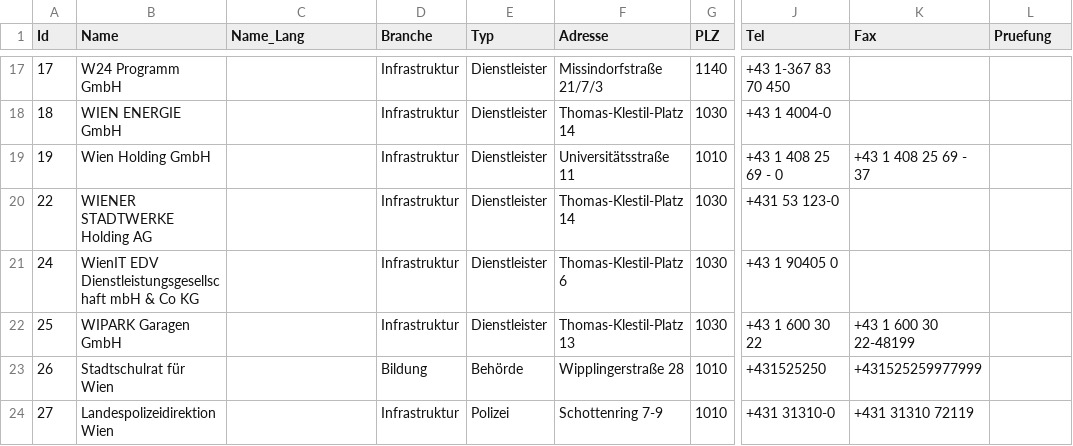
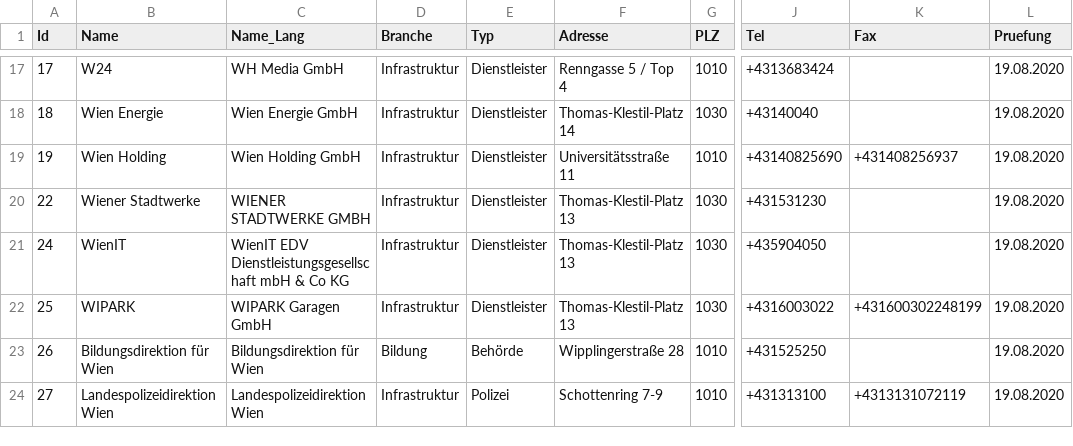
Before and after one commit to cyber-perikarp/auskunftsbegehren_at_adressen, a CSV file: wien/wien.csv, drawn as a sheet; only a part is shown, gaps mark what is left out; the diff covers the shown part only; the diff names each change by its address in the sheet, - before the commit and + after, or states it on an @@ line.

Commit message:
Wien

```diff
--- a/wien/wien.csv
+++ b/wien/wien.csv
-B17 (Name): W24 Programm GmbH
+B17 (Name): W24
-C17 (Name_Lang): (empty)
+C17 (Name_Lang): WH Media GmbH
-F17 (Adresse): Missindorfstraße 21/7/3
+F17 (Adresse): Renngasse 5 / Top 4
-G17 (PLZ): 1140
+G17 (PLZ): 1010
-J17 (Tel): +43 1-367 83 70 450
+J17 (Tel): +4313683424
-L17:L24 (Pruefung): (empty)
+L17:L24 (Pruefung): 19.08.2020
-B18 (Name): WIEN ENERGIE GmbH
+B18 (Name): Wien Energie
-C18 (Name_Lang): (empty)
+C18 (Name_Lang): Wien Energie GmbH
-J18 (Tel): +43 1 4004-0
+J18 (Tel): +43140040
-B19 (Name): Wien Holding GmbH
+B19 (Name): Wien Holding
-C19 (Name_Lang): (empty)
+C19 (Name_Lang): Wien Holding GmbH
-J19 (Tel): +43 1 408 25 69 - 0
+J19 (Tel): +43140825690
-K19 (Fax): +43 1 408 25 69 - 37
+K19 (Fax): +431408256937
-B20 (Name): WIENER STADTWERKE Holding AG
+B20 (Name): Wiener Stadtwerke
-C20 (Name_Lang): (empty)
+C20 (Name_Lang): WIENER STADTWERKE GMBH
-F20 (Adresse): Thomas-Klestil-Platz 14
+F20 (Adresse): Thomas-Klestil-Platz 13
-J20 (Tel): +431 53 123-0
+J20 (Tel): +431531230
-B21 (Name): WienIT EDV Dienstleistungsgesellschaft mbH & Co KG
+B21 (Name): WienIT
-C21 (Name_Lang): (empty)
+C21 (Name_Lang): WienIT EDV Dienstleistungsgesellschaft mbH & Co KG
-F21 (Adresse): Thomas-Klestil-Platz 6
+F21 (Adresse): Thomas-Klestil-Platz 13
-J21 (Tel): +43 1 90405 0
+J21 (Tel): +435904050
-B22 (Name): WIPARK Garagen GmbH
+B22 (Name): WIPARK
-C22 (Name_Lang): (empty)
+C22 (Name_Lang): WIPARK Garagen GmbH
-J22 (Tel): +43 1 600 30 22
+J22 (Tel): +4316003022
-K22 (Fax): +43 1 600 30 22-48199
+K22 (Fax): +431600302248199
-B23 (Name): Stadtschulrat für Wien
+B23 (Name): Bildungsdirektion für Wien
-C23 (Name_Lang): (empty)
+C23 (Name_Lang): Bildungsdirektion für Wien
-K23 (Fax): +431525259977999
+K23 (Fax): (empty)
-C24 (Name_Lang): (empty)
+C24 (Name_Lang): Landespolizeidirektion Wien
-J24 (Tel): +431 31310-0
+J24 (Tel): +431313100
-K24 (Fax): +431 31310 72119
+K24 (Fax): +4313131072119
```
Also changed, not shown: 1 removed row and 152 edited cells elsewhere in this file.
